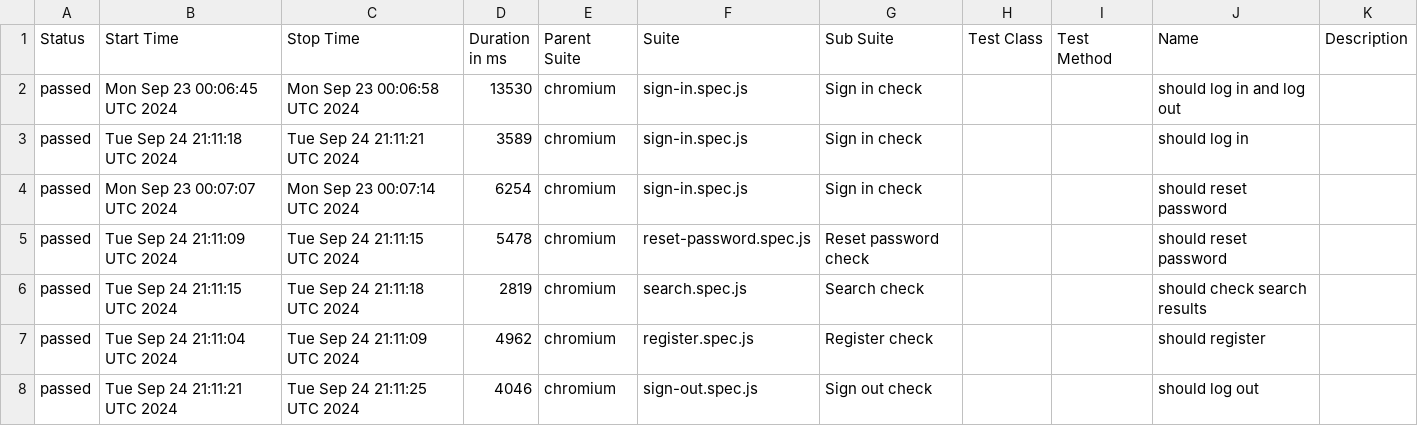
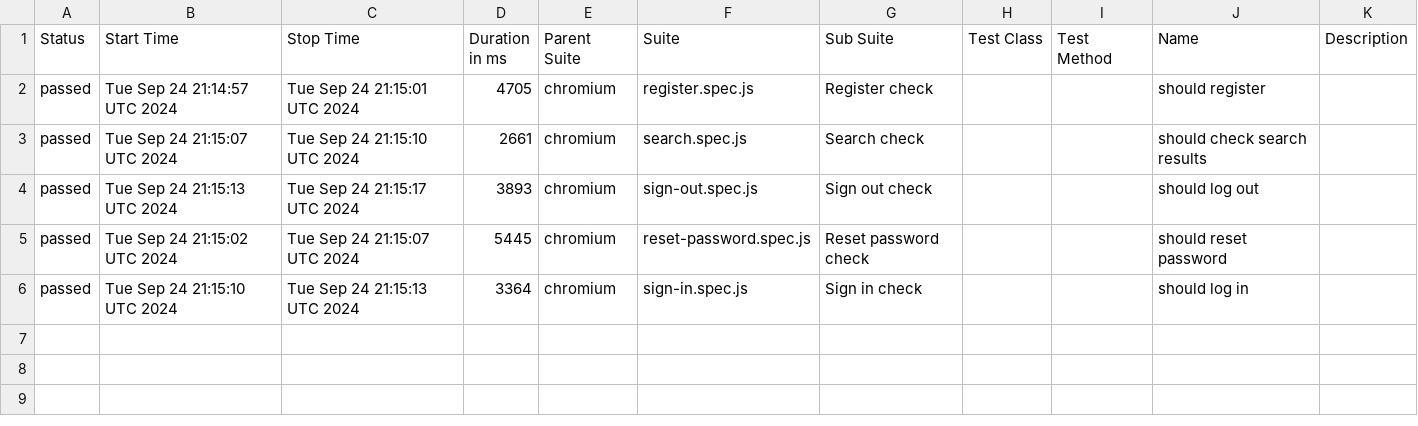
Before and after one commit to Ola793/redmine, a CSV file: allure-report/data/suites.csv, drawn as a sheet.

```diff
--- a/allure-report/data/suites.csv
+++ b/allure-report/data/suites.csv
@@ -1,8 +1,6 @@
 "Status","Start Time","Stop Time","Duration in ms","Parent Suite","Suite","Sub Suite","Test Class","Test Method","Name","Description"
-"passed","Mon Sep 23 00:06:45 UTC 2024","Mon Sep 23 00:06:58 UTC 2024","13530","chromium","sign-in.spec.js","Sign in check","","","should log in and log out",""
-"passed","Tue Sep 24 21:11:18 UTC 2024","Tue Sep 24 21:11:21 UTC 2024","3589","chromium","sign-in.spec.js","Sign in check","","","should log in",""
-"passed","Mon Sep 23 00:07:07 UTC 2024","Mon Sep 23 00:07:14 UTC 2024","6254","chromium","sign-in.spec.js","Sign in check","","","should reset password",""
-"passed","Tue Sep 24 21:11:09 UTC 2024","Tue Sep 24 21:11:15 UTC 2024","5478","chromium","reset-password.spec.js","Reset password check","","","should reset password",""
-"passed","Tue Sep 24 21:11:15 UTC 2024","Tue Sep 24 21:11:18 UTC 2024","2819","chromium","search.spec.js","Search check","","","should check search results",""
-"passed","Tue Sep 24 21:11:04 UTC 2024","Tue Sep 24 21:11:09 UTC 2024","4962","chromium","register.spec.js","Register check","","","should register",""
-"passed","Tue Sep 24 21:11:21 UTC 2024","Tue Sep 24 21:11:25 UTC 2024","4046","chromium","sign-out.spec.js","Sign out check","","","should log out",""
+"passed","Tue Sep 24 21:14:57 UTC 2024","Tue Sep 24 21:15:01 UTC 2024","4705","chromium","register.spec.js","Register check","","","should register",""
+"passed","Tue Sep 24 21:15:07 UTC 2024","Tue Sep 24 21:15:10 UTC 2024","2661","chromium","search.spec.js","Search check","","","should check search results",""
+"passed","Tue Sep 24 21:15:13 UTC 2024","Tue Sep 24 21:15:17 UTC 2024","3893","chromium","sign-out.spec.js","Sign out check","","","should log out",""
+"passed","Tue Sep 24 21:15:02 UTC 2024","Tue Sep 24 21:15:07 UTC 2024","5445","chromium","reset-password.spec.js","Reset password check","","","should reset password",""
+"passed","Tue Sep 24 21:15:10 UTC 2024","Tue Sep 24 21:15:13 UTC 2024","3364","chromium","sign-in.spec.js","Sign in check","","","should log in",""
```
Also changed, not shown: 25 other files.
